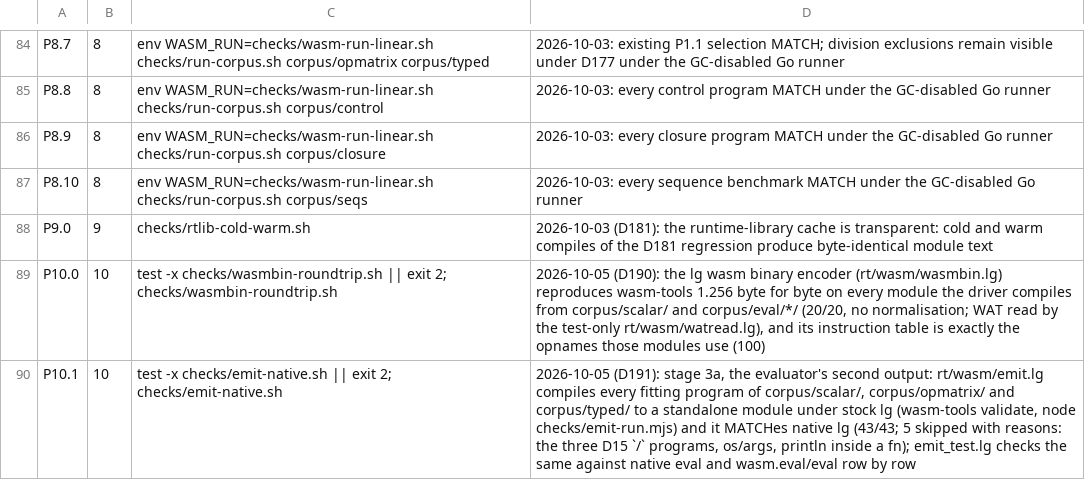
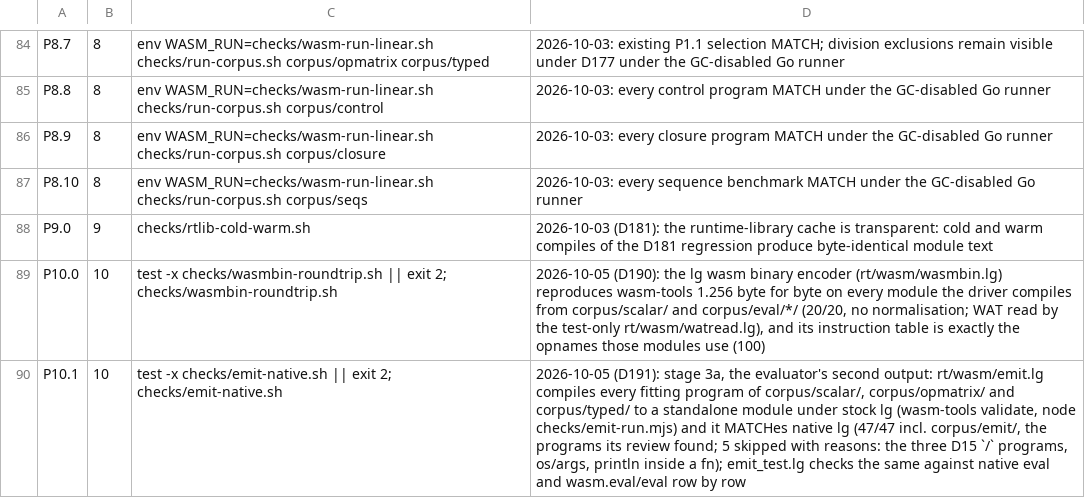
Before and after one commit to mparrett/let-go-wasmgc, a TSV file: checks/items.tsv, drawn as a sheet; only a part is shown, gaps mark what is left out.

```diff
--- a/checks/items.tsv
+++ b/checks/items.tsv
@@ -89,2 +89,2 @@ P9.0	9	checks/rtlib-cold-warm.sh	2026-10-03 (D181): the runtime-library cache is
 P10.0	10	test -x checks/wasmbin-roundtrip.sh || exit 2; checks/wasmbin-roundtrip.sh	2026-10-05 (D190): the lg wasm binary encoder (rt/wasm/wasmbin.lg) reproduces wasm-tools 1.256 byte for byte on every module the driver compiles from corpus/scalar/ and corpus/eval/*/ (20/20, no normalisation; WAT read by the test-only rt/wasm/watread.lg), and its instruction table is exactly the opnames those modules use (100)
-P10.1	10	test -x checks/emit-native.sh || exit 2; checks/emit-native.sh	2026-10-05 (D191): stage 3a, the evaluator's second output: rt/wasm/emit.lg compiles every fitting program of corpus/scalar/, corpus/opmatrix/ and corpus/typed/ to a standalone module under stock lg (wasm-tools validate, node checks/emit-run.mjs) and it MATCHes native lg (43/43; 5 skipped with reasons: the three D15 `/` programs, os/args, println inside a fn); emit_test.lg checks the same against native eval and wasm.eval/eval row by row
+P10.1	10	test -x checks/emit-native.sh || exit 2; checks/emit-native.sh	2026-10-05 (D191): stage 3a, the evaluator's second output: rt/wasm/emit.lg compiles every fitting program of corpus/scalar/, corpus/opmatrix/ and corpus/typed/ to a standalone module under stock lg (wasm-tools validate, node checks/emit-run.mjs) and it MATCHes native lg (47/47 incl. corpus/emit/, the programs its review found; 5 skipped with reasons: the three D15 `/` programs, os/args, println inside a fn); emit_test.lg checks the same against native eval and wasm.eval/eval row by row
```
Also changed, not shown: 11 other files.
